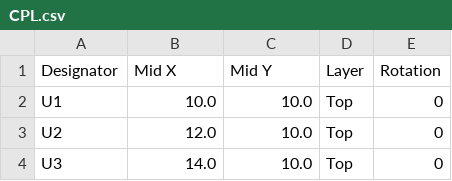
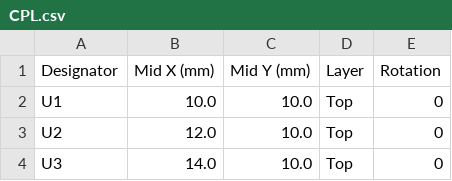
Before and after one commit to AI-lightOS/Photonic_stacking, a CSV file: CPL.csv, drawn as a sheet; only a part is shown.

```diff
--- a/CPL.csv
+++ b/CPL.csv
@@ -1,2 +1,2 @@
-Designator,Mid X,Mid Y,Layer,Rotation
+Designator,Mid X (mm),Mid Y (mm),Layer,Rotation
 U1,10.0,10.0,Top,0
```
Also changed, not shown: 3 other files.
